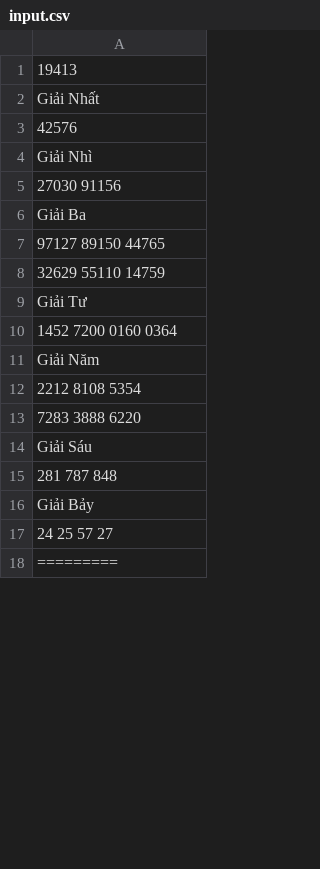
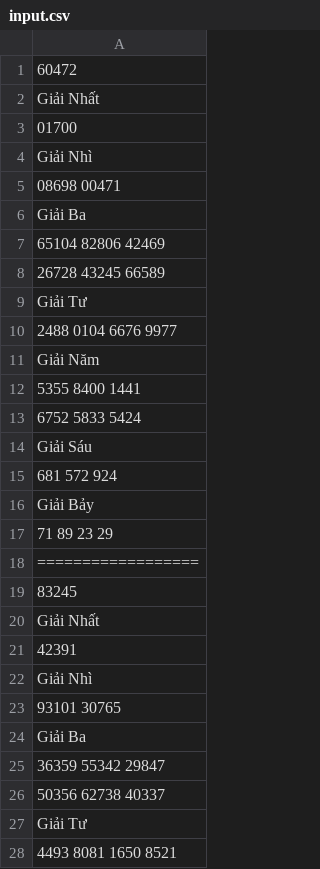
Before and after one commit to nampq/science, a CSV file: MakeMoney/new_input/input.csv, drawn as a sheet; only a part is shown; the shorter side is filled out with more unchanged rows; the diff covers the shown part only.

```diff
--- a/MakeMoney/new_input/input.csv
+++ b/MakeMoney/new_input/input.csv
@@ -1,17 +1,28 @@
-19413
+60472
 Giải Nhất
-	42576
+	01700
 Giải Nhì
-	27030 	91156
+	08698 	00471
 Giải Ba
-	97127 	89150 	44765
-32629 	55110 	14759
+	65104 	82806 	42469
+26728 	43245 	66589
 Giải Tư
-	1452 	7200 	0160 	0364
+	2488 	0104 	6676 	9977
 Giải Năm
-	2212 	8108 	5354
-7283 	3888 	6220
+	5355 	8400 	1441
+6752 	5833 	5424
 Giải Sáu
-	281 	787 	848
+	681 	572 	924
 Giải Bảy
-	24 	25 	57 	27
+	71 	89 	23 	29
+==================
+83245
+Giải Nhất
+	42391
+Giải Nhì
+	93101 	30765
+Giải Ba
+	36359 	55342 	29847
+50356 	62738 	40337
+Giải Tư
+	4493 	8081 	1650 	8521
```
Also changed, not shown: 61 added rows and 10 edited cells elsewhere in this file, MakeMoney/new_input/Du_Doan/2015/6_7_8_9_10.csv, MakeMoney/new_input/daily.csv, 6 other files.
